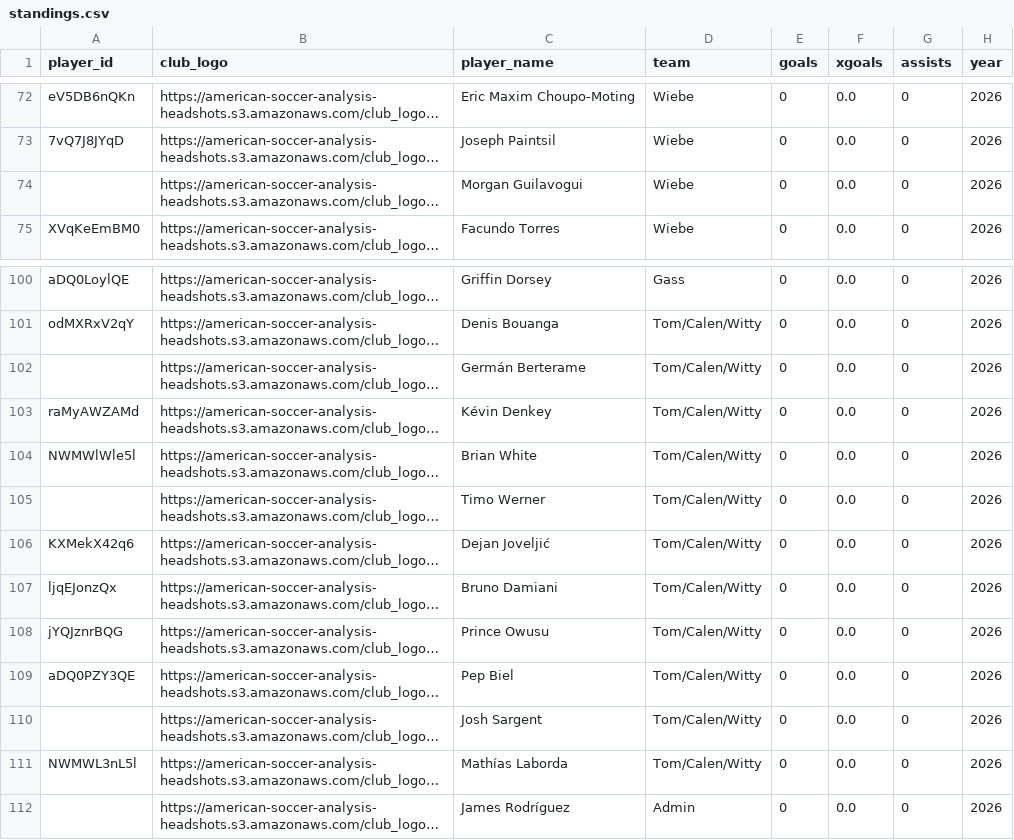
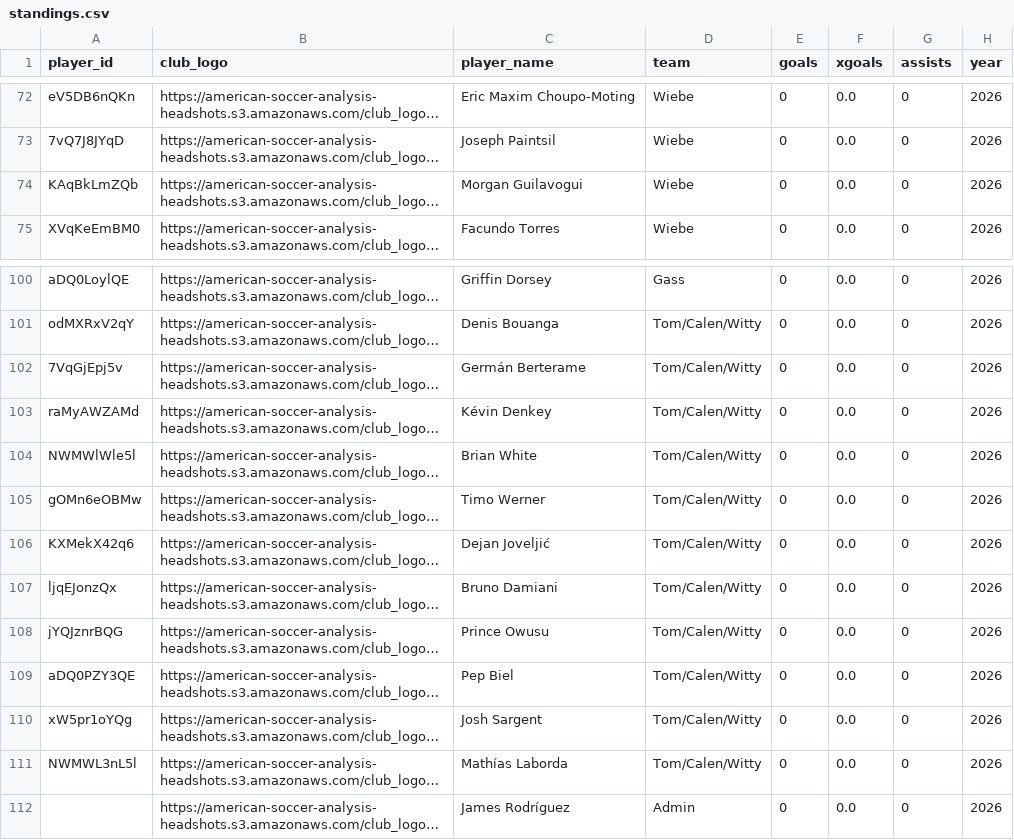
Before and after one commit to bgrnwd/soccerwise, a CSV file: src/standings.csv, drawn as a sheet; only a part is shown, gaps mark what is left out; long unchanged cells end in …; the diff names each change by its address in the sheet, - before the commit and + after, or states it on an @@ line.

Commit message:
fix: add missing player ids

```diff
--- a/src/standings.csv
+++ b/src/standings.csv
-A74 (player_id): (empty)
+A74 (player_id): KAqBkLmZQb
-A102 (player_id): (empty)
+A102 (player_id): 7VqGjEpj5v
-A105 (player_id): (empty)
+A105 (player_id): gOMn6eOBMw
-A110 (player_id): (empty)
+A110 (player_id): xW5pr1oYQg
```
